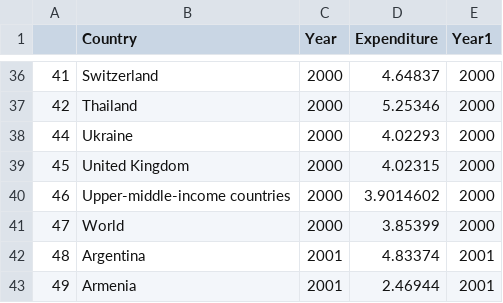
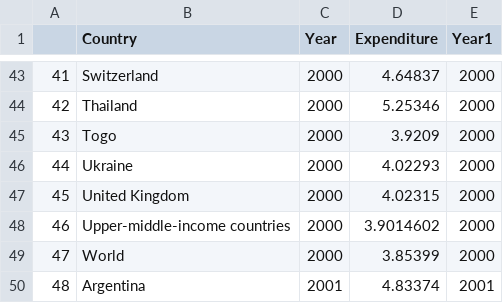
Before and after one commit to Clairinechendra/FIT3179, a CSV file: Edu Data/total-government-expenditure-on-education-gdp_clean.csv, drawn as a sheet; only a part is shown, gaps mark what is left out; the shorter side is filled out with more unchanged rows; the diff covers the shown part only; the diff names each change by its address in the sheet, - before the commit and + after, or states it on an @@ line.

Commit message:
Add files via upload

```diff
--- a/Edu Data/total-government-expenditure-on-education-gdp_clean.csv
+++ b/Edu Data/total-government-expenditure-on-education-gdp_clean.csv
+row 45: 43 | Togo | 2000 | 3.9209 | 2000
```
Also changed, not shown: 12 added rows elsewhere in this file.
